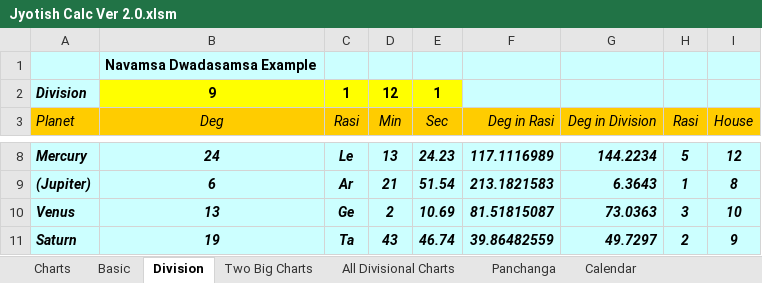
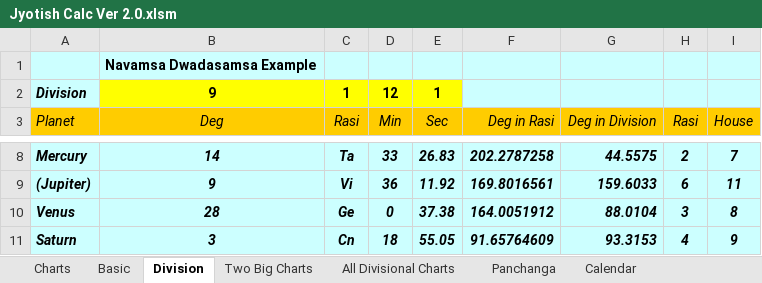
Before and after one commit to SanjayPrabhakaran/JyotishCalc, an Excel workbook: Jyotish Calc Ver 2.0.xlsm, sheet Division, drawn as a sheet; only a part is shown, gaps mark what is left out; values as stored, in another font and other column widths than the file's, no borders; the diff covers the shown part only; the diff names each change by its address in the sheet, - before the commit and + after, or states it on an @@ line.

```diff
--- a/Jyotish Calc Ver 2.0.xlsm (sheet Division)
+++ b/Jyotish Calc Ver 2.0.xlsm (sheet Division)
-B8 (Deg): 24
+B8 (Deg): 14
-C8 (Rasi): Le
+C8 (Rasi): Ta
-D8 (Min): 13
+D8 (Min): 33
-E8 (Sec): 24.23
+E8 (Sec): 26.83
-F8 (Deg in Rasi): 117.1116989
+F8 (Deg in Rasi): 202.2787258
-G8 (Deg in Division): 144.2234
+G8 (Deg in Division): 44.5575
-H8 (Rasi): 5
+H8 (Rasi): 2
-I8 (House): 12
+I8 (House): 7
-B9 (Deg): 6
+B9 (Deg): 9
-C9 (Rasi): Ar
+C9 (Rasi): Vi
-D9 (Min): 21
+D9 (Min): 36
-E9 (Sec): 51.54
+E9 (Sec): 11.92
-F9 (Deg in Rasi): 213.1821583
+F9 (Deg in Rasi): 169.8016561
-G9 (Deg in Division): 6.3643
+G9 (Deg in Division): 159.6033
-H9 (Rasi): 1
+H9 (Rasi): 6
-I9 (House): 8
+I9 (House): 11
-B10 (Deg): 13
+B10 (Deg): 28
-D10 (Min): 2
+D10 (Min): 0
-E10 (Sec): 10.69
+E10 (Sec): 37.38
-F10 (Deg in Rasi): 81.51815087
+F10 (Deg in Rasi): 164.0051912
-G10 (Deg in Division): 73.0363
+G10 (Deg in Division): 88.0104
-I10 (House): 10
+I10 (House): 8
-B11 (Deg): 19
+B11 (Deg): 3
-C11 (Rasi): Ta
+C11 (Rasi): Cn
-D11 (Min): 43
+D11 (Min): 18
-E11 (Sec): 46.74
+E11 (Sec): 55.05
-F11 (Deg in Rasi): 39.86482559
+F11 (Deg in Rasi): 91.65764609
-G11 (Deg in Division): 49.7297
+G11 (Deg in Division): 93.3153
-H11 (Rasi): 2
+H11 (Rasi): 4
```
Also changed, not shown: 83 edited cells elsewhere in this sheet, sheet Panchanga, sheet Calendar, sheet All Divisional Charts, sheet Basic, sheet Two Big Charts, sheet Charts, formulas that keep their value, hidden cells.
